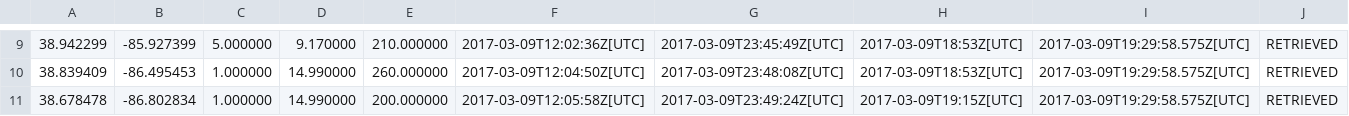
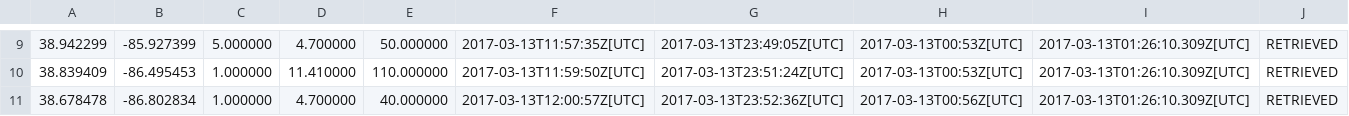
Before and after one commit to PeasantSunseeker/strategy-app, a CSV file: current_weather-10_locations.csv, drawn as a sheet; only a part is shown, gaps mark what is left out; the diff covers the shown part only.

```diff
--- a/current_weather-10_locations.csv
+++ b/current_weather-10_locations.csv
@@ -9,3 +9,3 @@
-38.942299,-85.927399,5.000000,9.170000,210.000000,2017-03-09T12:02:36Z[UTC],2017-03-09T23:45:49Z[UTC],2017-03-09T18:53Z[UTC],2017-03-09T19:29:58.575Z[UTC],RETRIEVED
-38.839409,-86.495453,1.000000,14.990000,260.000000,2017-03-09T12:04:50Z[UTC],2017-03-09T23:48:08Z[UTC],2017-03-09T18:53Z[UTC],2017-03-09T19:29:58.575Z[UTC],RETRIEVED
-38.678478,-86.802834,1.000000,14.990000,200.000000,2017-03-09T12:05:58Z[UTC],2017-03-09T23:49:24Z[UTC],2017-03-09T19:15Z[UTC],2017-03-09T19:29:58.575Z[UTC],RETRIEVED
+38.942299,-85.927399,5.000000,4.700000,50.000000,2017-03-13T11:57:35Z[UTC],2017-03-13T23:49:05Z[UTC],2017-03-13T00:53Z[UTC],2017-03-13T01:26:10.309Z[UTC],RETRIEVED
+38.839409,-86.495453,1.000000,11.410000,110.000000,2017-03-13T11:59:50Z[UTC],2017-03-13T23:51:24Z[UTC],2017-03-13T00:53Z[UTC],2017-03-13T01:26:10.309Z[UTC],RETRIEVED
+38.678478,-86.802834,1.000000,4.700000,40.000000,2017-03-13T12:00:57Z[UTC],2017-03-13T23:52:36Z[UTC],2017-03-13T00:56Z[UTC],2017-03-13T01:26:10.309Z[UTC],RETRIEVED
```
Also changed, not shown: 44 edited cells elsewhere in this file, weather-forecast-10_locations.csv, 5 other files.
